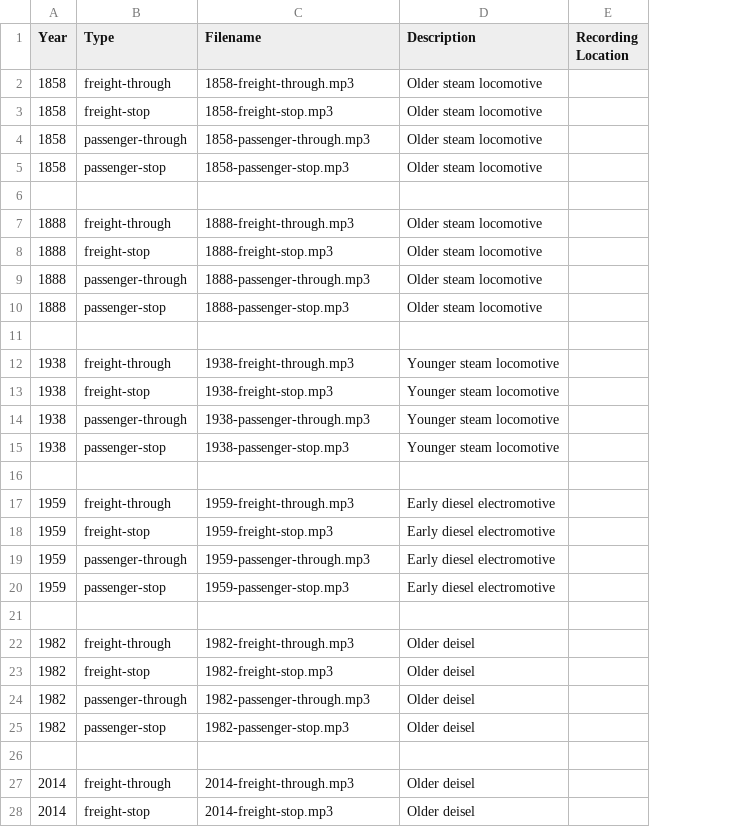
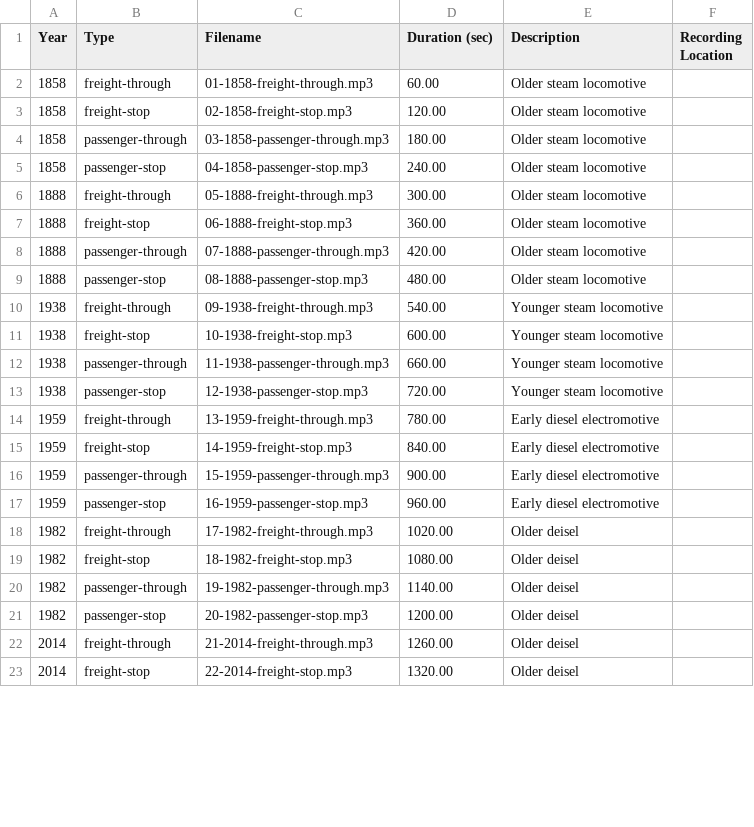
Before and after one commit to wmodes/blackrockstation, a CSV file: scheduler/data/file-table.csv, drawn as a sheet; only a part is shown; removed rows and columns are numbered as before the commit, all else as after; the diff covers the shown part only; the diff names each change by its address in the sheet, - before the commit and + after, or states it on an @@ line.

```diff
--- a/scheduler/data/file-table.csv
+++ b/scheduler/data/file-table.csv
+column D (Duration (sec)), rows 2-23: 60.00 | 120.00 | 180.00 | 240.00 | 300.00 | 360.00 | 420.00 | 480.00 | 540.00 | 600.00 | 660.00 | 720.00 | 780.00 | 840.00 | 900.00 | 960.00 | 1020.00 | 1080.00 | 1140.00 | 1200.00 | 1260.00 | 1320.00
-C2 (Filename): 1858-freight-through.mp3
+C2 (Filename): 01-1858-freight-through.mp3
-C3 (Filename): 1858-freight-stop.mp3
+C3 (Filename): 02-1858-freight-stop.mp3
-C4 (Filename): 1858-passenger-through.mp3
+C4 (Filename): 03-1858-passenger-through.mp3
-C5 (Filename): 1858-passenger-stop.mp3
+C5 (Filename): 04-1858-passenger-stop.mp3
-row 6: (empty)
-C6 (Filename): 1888-freight-through.mp3
+C6 (Filename): 05-1888-freight-through.mp3
-C7 (Filename): 1888-freight-stop.mp3
+C7 (Filename): 06-1888-freight-stop.mp3
-C8 (Filename): 1888-passenger-through.mp3
+C8 (Filename): 07-1888-passenger-through.mp3
-C9 (Filename): 1888-passenger-stop.mp3
+C9 (Filename): 08-1888-passenger-stop.mp3
-row 11: (empty)
-C10 (Filename): 1938-freight-through.mp3
+C10 (Filename): 09-1938-freight-through.mp3
-C11 (Filename): 1938-freight-stop.mp3
+C11 (Filename): 10-1938-freight-stop.mp3
-C12 (Filename): 1938-passenger-through.mp3
+C12 (Filename): 11-1938-passenger-through.mp3
-C13 (Filename): 1938-passenger-stop.mp3
+C13 (Filename): 12-1938-passenger-stop.mp3
-row 16: (empty)
-C14 (Filename): 1959-freight-through.mp3
+C14 (Filename): 13-1959-freight-through.mp3
-C15 (Filename): 1959-freight-stop.mp3
+C15 (Filename): 14-1959-freight-stop.mp3
-C16 (Filename): 1959-passenger-through.mp3
+C16 (Filename): 15-1959-passenger-through.mp3
-C17 (Filename): 1959-passenger-stop.mp3
+C17 (Filename): 16-1959-passenger-stop.mp3
-row 21: (empty)
-C18 (Filename): 1982-freight-through.mp3
+C18 (Filename): 17-1982-freight-through.mp3
-C19 (Filename): 1982-freight-stop.mp3
+C19 (Filename): 18-1982-freight-stop.mp3
-C20 (Filename): 1982-passenger-through.mp3
+C20 (Filename): 19-1982-passenger-through.mp3
-C21 (Filename): 1982-passenger-stop.mp3
+C21 (Filename): 20-1982-passenger-stop.mp3
-row 26: (empty)
-C22 (Filename): 2014-freight-through.mp3
+C22 (Filename): 21-2014-freight-through.mp3
-C23 (Filename): 2014-freight-stop.mp3
+C23 (Filename): 22-2014-freight-stop.mp3
```
Also changed, not shown: 2 removed rows and 10 edited cells elsewhere in this file, scheduler/data/schedule.csv, train/data/file-table.csv, 23 other files.
